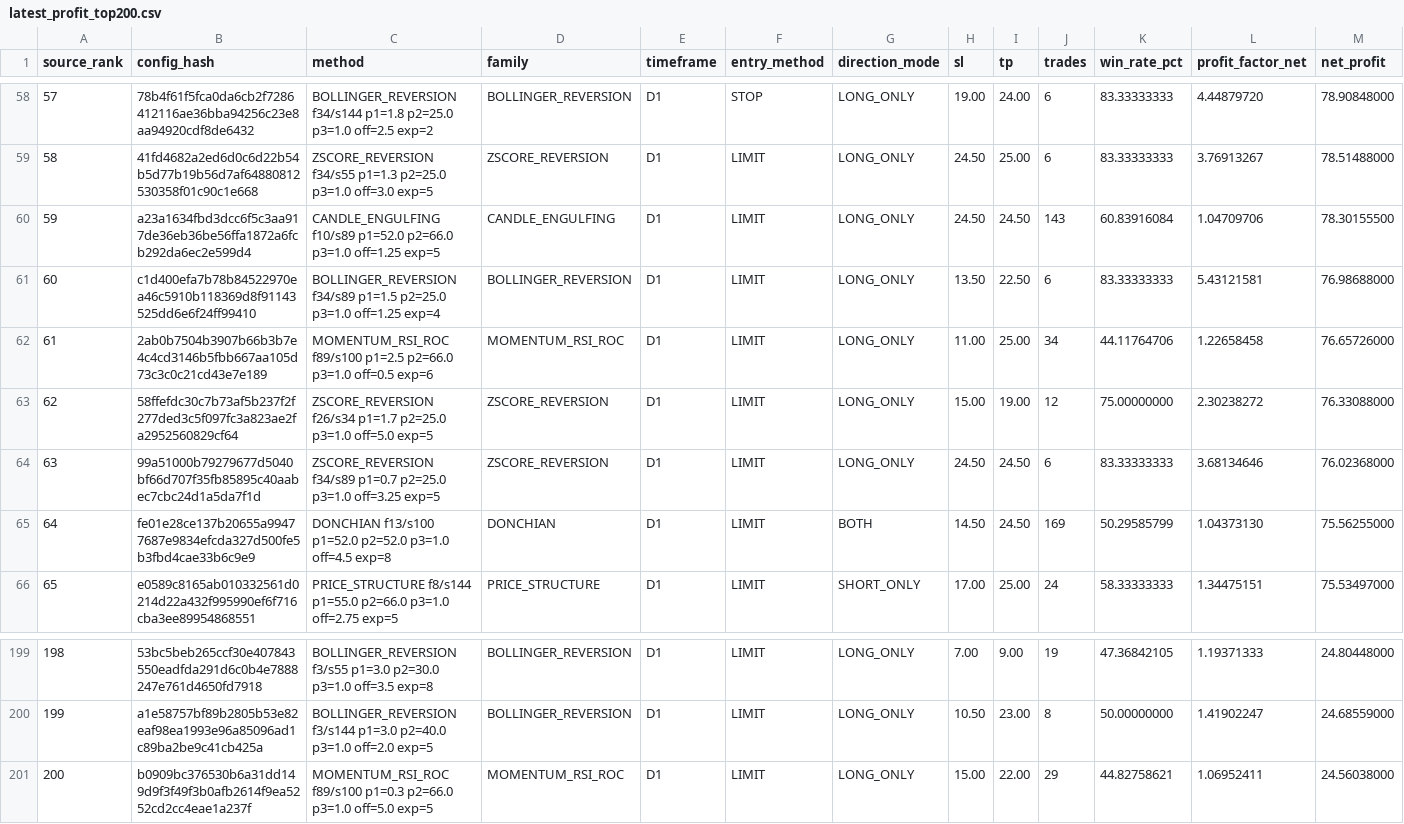
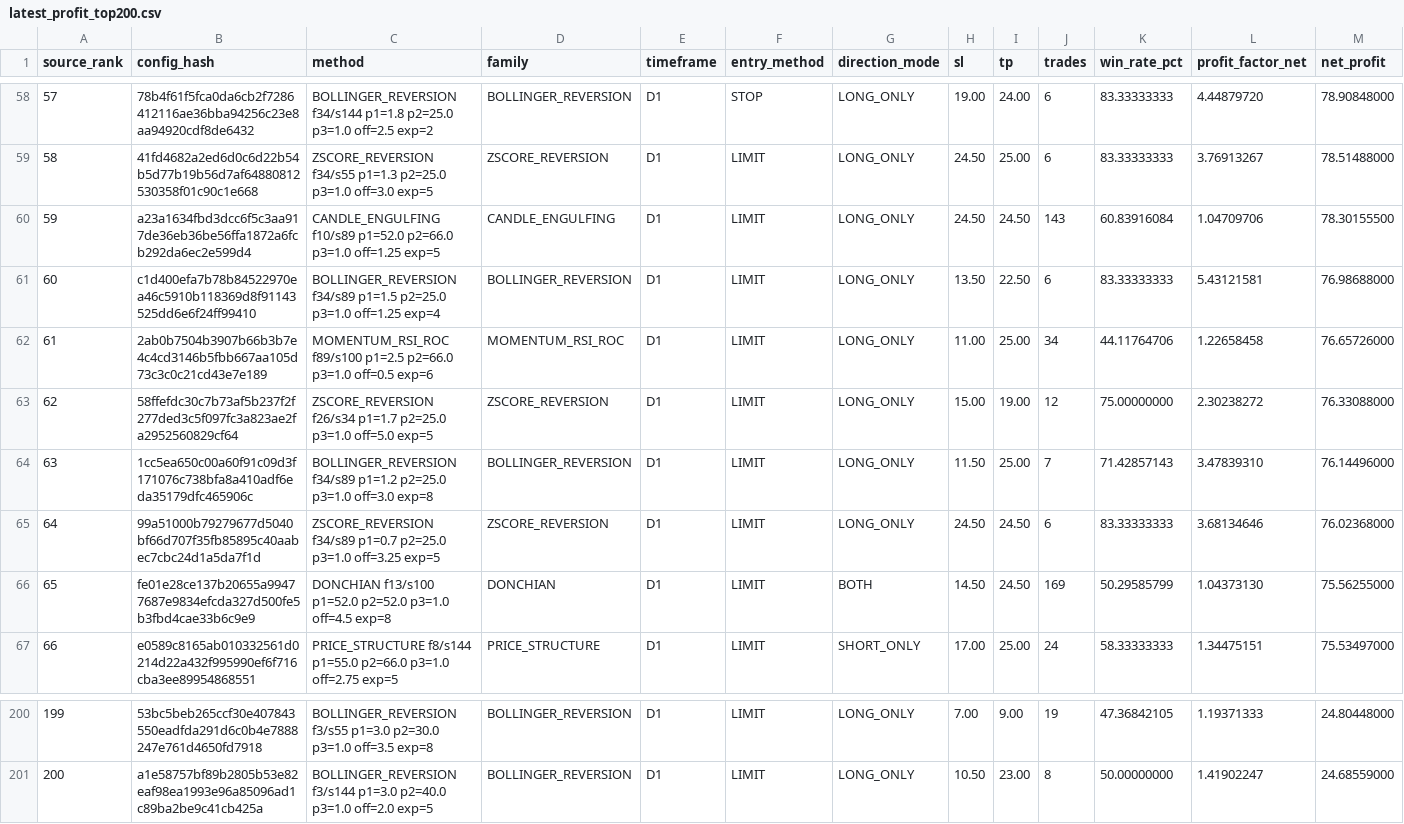
Before and after one commit to copytolive/rwa, a CSV file: backtest/gold24/runtime_v11/latest_profit_top200.csv, drawn as a sheet; only a part is shown, gaps mark what is left out; removed rows and columns are numbered as before the commit, all else as after; rows hold the shown columns only; the diff names each change by its address in the sheet, - before the commit and + after, or states it on an @@ line.

Commit message:
chore(gold24): publish compact v11 rankings + strict usd report [skip ci]

```diff
--- a/backtest/gold24/runtime_v11/latest_profit_top200.csv
+++ b/backtest/gold24/runtime_v11/latest_profit_top200.csv
+row 64: 63 | 1cc5ea650c00a60f91c09d3f171076c738bfa8a410adf6eda35179dfc465906c | BOLLINGER_REVERSION f34/s89 p1=1.2 p2=25.0 p3=1.0 off=3.0 exp=8 | BOLLINGER_REVERSION | D1 | LIMIT | LONG_ONLY | 11.50 | 25.00 | 7 | 71.42857143 | 3.47839310 | 76.14496000
@@ column A (source_rank) renumbered between rows 65 and 201 @@
-row 201: 200 | b0909bc376530b6a31dd149d9f3f49f3b0afb2614f9ea5252cd2cc4eae1a237f | MOMENTUM_RSI_ROC f89/s100 p1=0.3 p2=66.0 p3=1.0 off=5.0 exp=5 | MOMENTUM_RSI_ROC | D1 | LIMIT | LONG_ONLY | 15.00 | 22.00 | 29 | 44.82758621 | 1.06952411 | 24.56038000
```
Also changed, not shown: 4 other files.
